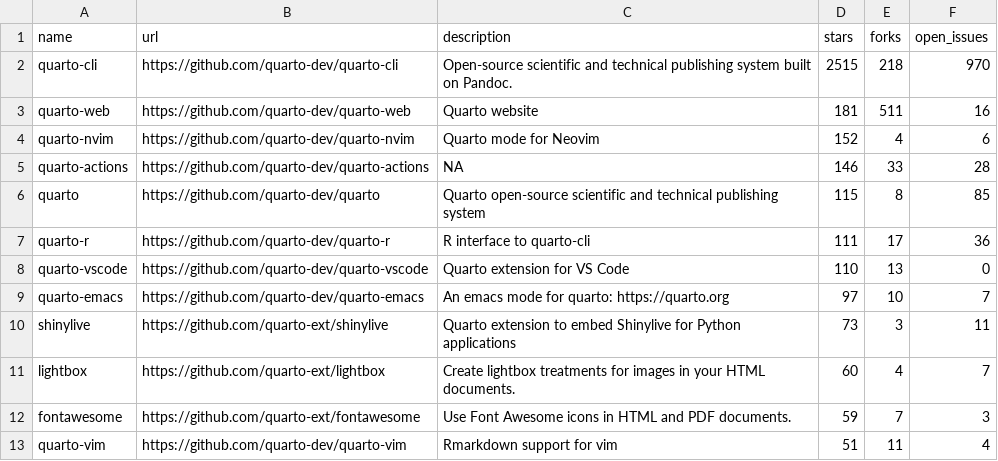
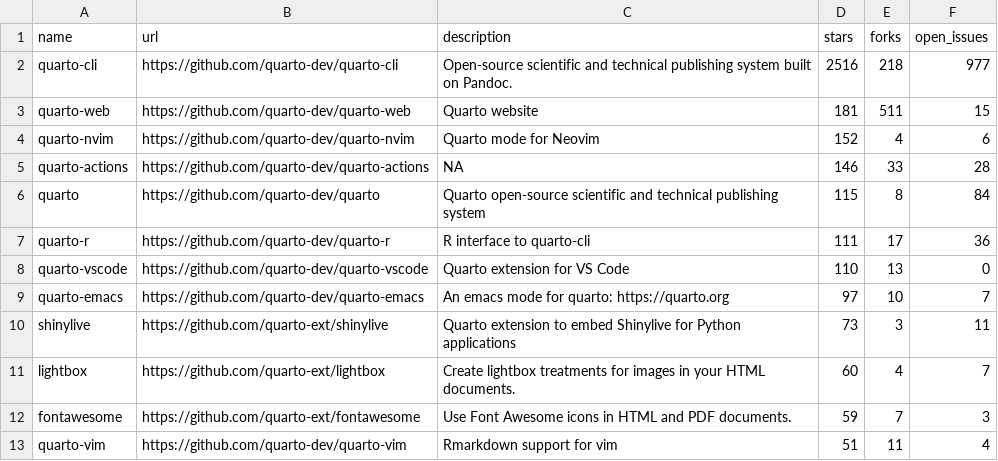
Before and after one commit to beatrizmilz/awesome-gha, a CSV file: 01-monitoring-quarto-repos/quarto_repos.csv, drawn as a sheet; only a part is shown.

```diff
--- a/01-monitoring-quarto-repos/quarto_repos.csv
+++ b/01-monitoring-quarto-repos/quarto_repos.csv
@@ -1,7 +1,7 @@
 name,url,description,stars,forks,open_issues
-quarto-cli,https://github.com/quarto-dev/quarto-cli,Open-source scientific and technical publishing system built on Pandoc.,2515,218,970
-quarto-web,https://github.com/quarto-dev/quarto-web,Quarto website,181,511,16
+quarto-cli,https://github.com/quarto-dev/quarto-cli,Open-source scientific and technical publishing system built on Pandoc.,2516,218,977
+quarto-web,https://github.com/quarto-dev/quarto-web,Quarto website,181,511,15
 quarto-nvim,https://github.com/quarto-dev/quarto-nvim,Quarto mode for Neovim,152,4,6
 quarto-actions,https://github.com/quarto-dev/quarto-actions,NA,146,33,28
-quarto,https://github.com/quarto-dev/quarto,Quarto open-source scientific and technical publishing system,115,8,85
+quarto,https://github.com/quarto-dev/quarto,Quarto open-source scientific and technical publishing system,115,8,84
 quarto-r,https://github.com/quarto-dev/quarto-r,R interface to quarto-cli,111,17,36
```
Also changed, not shown: 1 other file.
